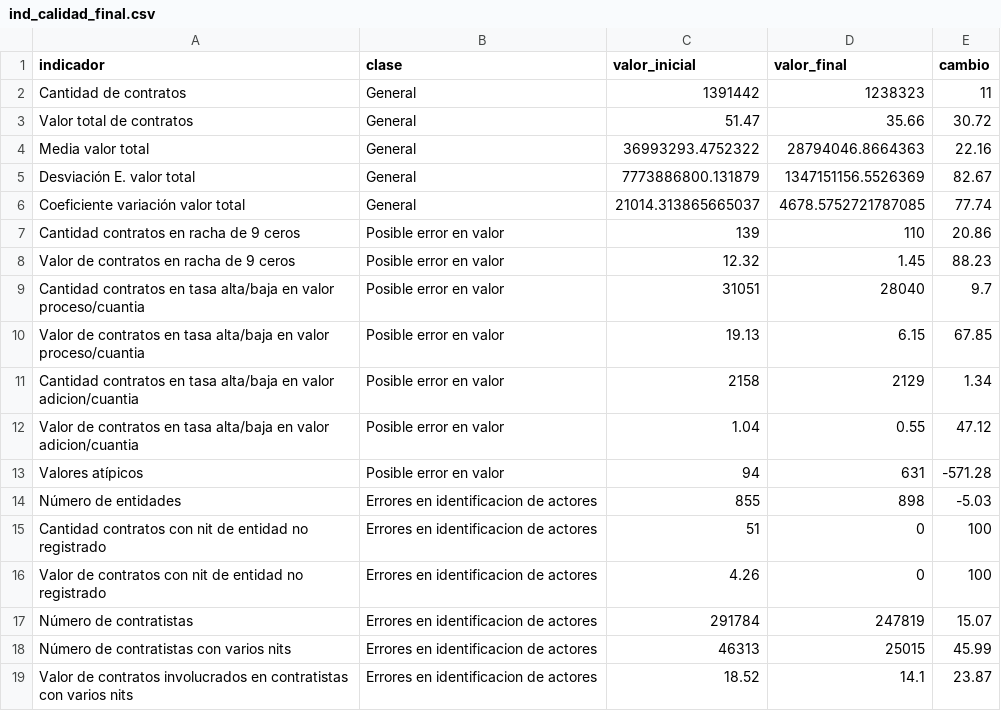
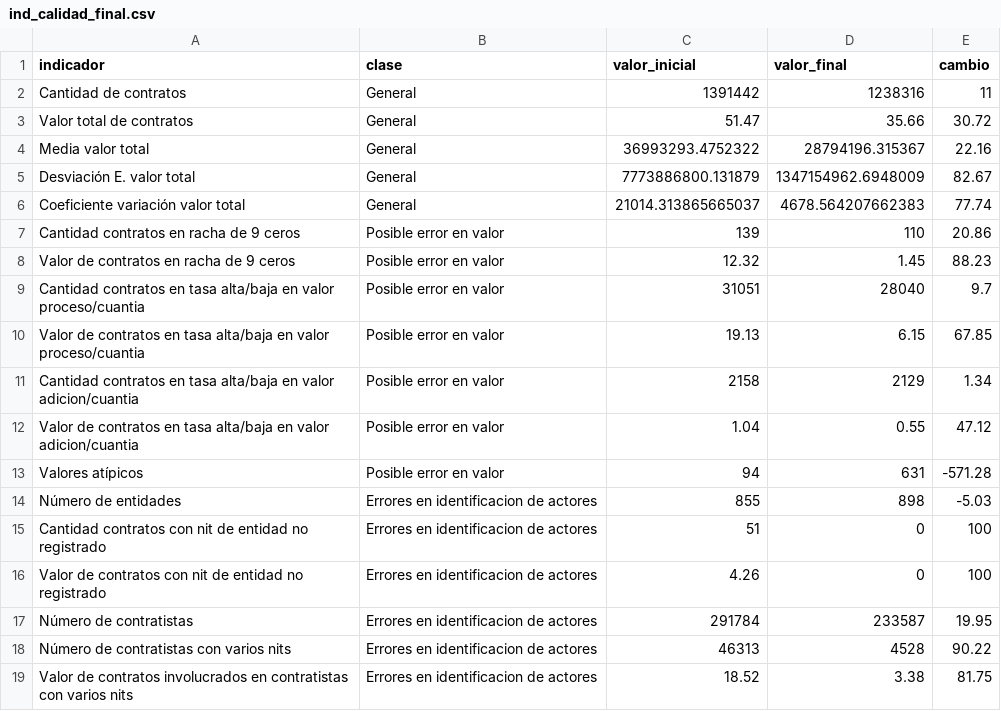
Before and after one commit to NicolasArrietaC/riesgo-concentracion-CPH, a CSV file: 1-1-Datasets/ind_calidad_final.csv, drawn as a sheet.

```diff
--- a/1-1-Datasets/ind_calidad_final.csv
+++ b/1-1-Datasets/ind_calidad_final.csv
@@ -1,7 +1,7 @@
 indicador,clase,valor_inicial,valor_final,cambio
-Cantidad de contratos,General,1391442,1238323,11
+Cantidad de contratos,General,1391442,1238316,11
 Valor total de contratos,General,51.47,35.66,30.72
-Media valor total,General,36993293.4752322,28794046.8664363,22.16
-Desviación E. valor total,General,7773886800.131879,1347151156.5526369,82.67
-Coeficiente variación valor total,General,21014.313865665037,4678.5752721787085,77.74
+Media valor total,General,36993293.4752322,28794196.315367,22.16
+Desviación E. valor total,General,7773886800.131879,1347154962.6948009,82.67
+Coeficiente variación valor total,General,21014.313865665037,4678.564207662383,77.74
 Cantidad contratos en racha de 9 ceros,Posible error en valor,139,110,20.86
@@ -16,4 +16,4 @@ Cantidad contratos con nit de entidad no registrado,Errores en identificacion de
 Valor de contratos con nit de entidad no registrado,Errores en identificacion de actores,4.26,0,100
-Número de contratistas,Errores en identificacion de actores,291784,247819,15.07
-Número de contratistas con varios nits,Errores en identificacion de actores,46313,25015,45.99
-Valor de contratos involucrados en contratistas con varios nits,Errores en identificacion de actores,18.52,14.1,23.87
+Número de contratistas,Errores en identificacion de actores,291784,233587,19.95
+Número de contratistas con varios nits,Errores en identificacion de actores,46313,4528,90.22
+Valor de contratos involucrados en contratistas con varios nits,Errores en identificacion de actores,18.52,3.38,81.75
```
Also changed, not shown: 11 other files.
